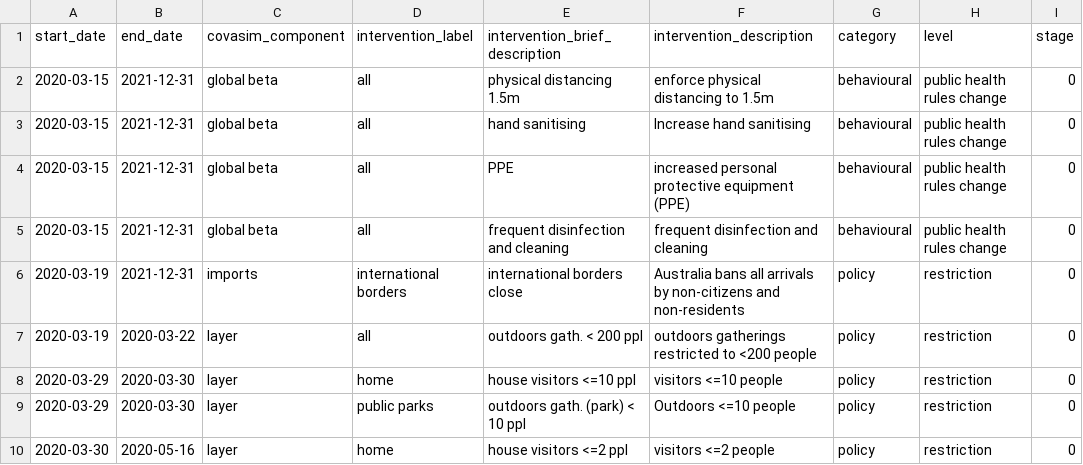
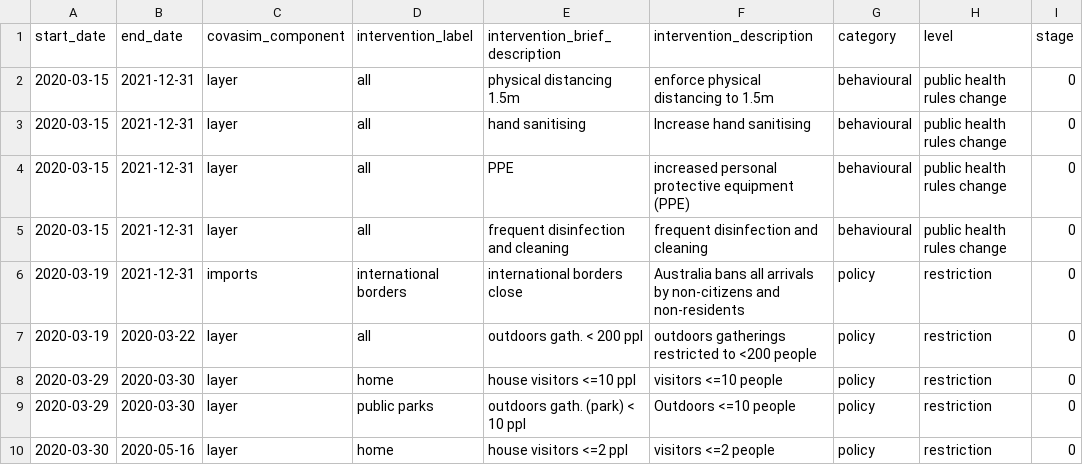
Before and after one commit to brain-modelling-group/covasim-qld-model, a CSV file: applications/qld-aus/inputs/qld_policies.csv, drawn as a sheet; only a part is shown; the diff names each change by its address in the sheet, - before the commit and + after, or states it on an @@ line.

Commit message:
Update covasim component

```diff
--- a/applications/qld-aus/inputs/qld_policies.csv
+++ b/applications/qld-aus/inputs/qld_policies.csv
-C2:C5 (covasim_component): global beta
+C2:C5 (covasim_component): layer
```
